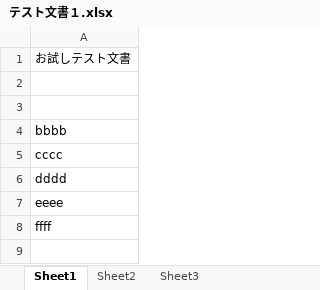
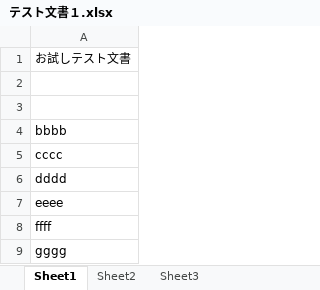
Before and after one commit to jcsizudev/DocTest, an Excel workbook: excel文書/テスト文書１.xlsx, sheet Sheet1, drawn as a sheet; values as stored, in another font and other column widths than the file's, no borders; the diff names each change by its address in the sheet, - before the commit and + after, or states it on an @@ line.

Commit message:
0817test8

```diff
--- a/excel文書/テスト文書１.xlsx (sheet Sheet1)
+++ b/excel文書/テスト文書１.xlsx (sheet Sheet1)
+row 9: gggg
```
